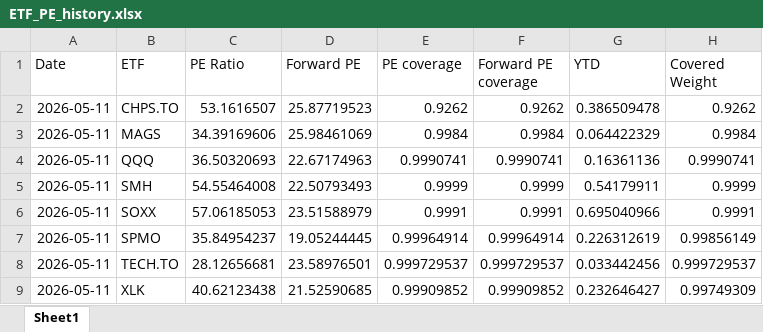
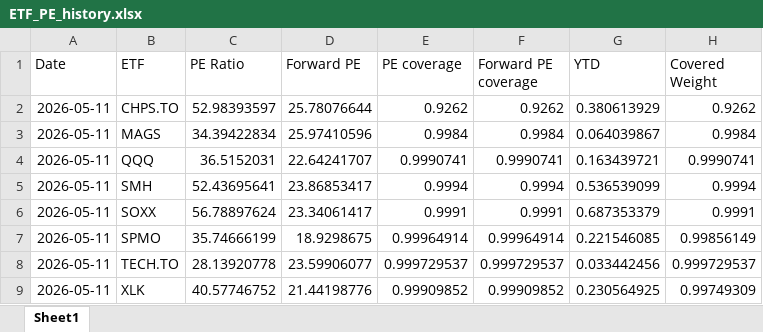
Before and after one commit to pianissix7mo/weekly-etf-report, an Excel workbook: etf_analyst_target_outputs/ETF_PE_history.xlsx, sheet Sheet1, drawn as a sheet; values as stored, in another font and other column widths than the file's, no borders; the diff names each change by its address in the sheet, - before the commit and + after, or states it on an @@ line.

```diff
--- a/etf_analyst_target_outputs/ETF_PE_history.xlsx (sheet Sheet1)
+++ b/etf_analyst_target_outputs/ETF_PE_history.xlsx (sheet Sheet1)
-C2 (PE Ratio): 53.1616507
+C2 (PE Ratio): 52.98393597
-D2 (Forward PE): 25.87719523
+D2 (Forward PE): 25.78076644
-G2 (YTD): 0.386509478
+G2 (YTD): 0.380613929
-C3 (PE Ratio): 34.39169606
+C3 (PE Ratio): 34.39422834
-D3 (Forward PE): 25.98461069
+D3 (Forward PE): 25.97410596
-G3 (YTD): 0.064422329
+G3 (YTD): 0.064039867
-C4 (PE Ratio): 36.50320693
+C4 (PE Ratio): 36.5152031
-D4 (Forward PE): 22.67174963
+D4 (Forward PE): 22.64241707
-G4 (YTD): 0.16361136
+G4 (YTD): 0.163439721
-C5 (PE Ratio): 54.55464008
+C5 (PE Ratio): 52.43695641
-D5 (Forward PE): 22.50793493
+D5 (Forward PE): 23.86853417
-E5 (PE coverage): 0.9999
+E5 (PE coverage): 0.9994
-F5 (Forward PE coverage): 0.9999
+F5 (Forward PE coverage): 0.9994
-G5 (YTD): 0.54179911
+G5 (YTD): 0.536539099
-H5 (Covered Weight): 0.9999
+H5 (Covered Weight): 0.9994
-C6 (PE Ratio): 57.06185053
+C6 (PE Ratio): 56.78897624
-D6 (Forward PE): 23.51588979
+D6 (Forward PE): 23.34061417
-G6 (YTD): 0.695040966
+G6 (YTD): 0.687353379
-C7 (PE Ratio): 35.84954237
+C7 (PE Ratio): 35.74666199
-D7 (Forward PE): 19.05244445
+D7 (Forward PE): 18.9298675
-G7 (YTD): 0.226312619
+G7 (YTD): 0.221546085
-C8 (PE Ratio): 28.12656681
+C8 (PE Ratio): 28.13920778
-D8 (Forward PE): 23.58976501
+D8 (Forward PE): 23.59906077
-C9 (PE Ratio): 40.62123438
+C9 (PE Ratio): 40.57746752
-D9 (Forward PE): 21.52590685
+D9 (Forward PE): 21.44198776
-G9 (YTD): 0.232646427
+G9 (YTD): 0.230564925
```
